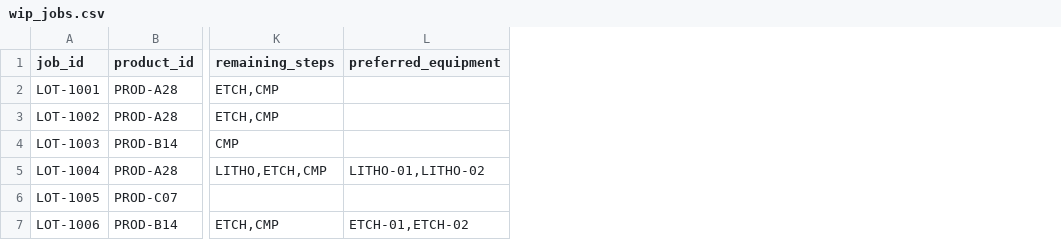
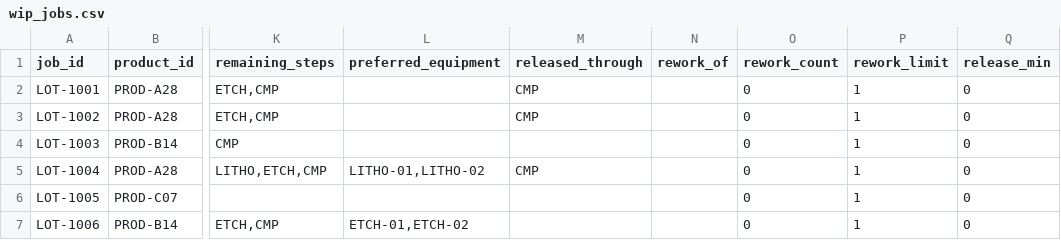
Before and after one commit to Toygaolingxiao/ResiliMES-AI, a CSV file: data/zetaris/wip_jobs.csv, drawn as a sheet; only a part is shown, gaps mark what is left out; the diff names each change by its address in the sheet, - before the commit and + after, or states it on an @@ line.

```diff
--- a/data/zetaris/wip_jobs.csv
+++ b/data/zetaris/wip_jobs.csv
+column M (released_through), rows 2-5: CMP | CMP |  | CMP
+column N (rework_of), empty
+column O (rework_count), rows 2-7: all 0
+column P (rework_limit), rows 2-7: all 1
+column Q (release_min), rows 2-7: all 0
```
Also changed, not shown: data/zetaris/route_steps.csv, 42 other files.
